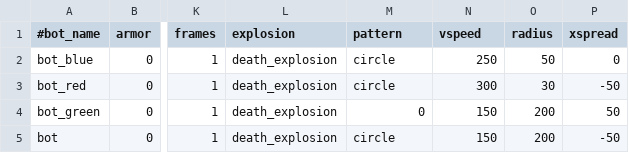
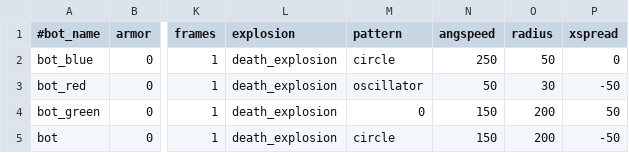
Before and after one commit to StarfighterDevTeam/StarFighter, a CSV file: Unstable/StarFighter/StarFighter/Assets/Scripts/Bot.csv, drawn as a sheet; only a part is shown, gaps mark what is left out; the diff names each change by its address in the sheet, - before the commit and + after, or states it on an @@ line.

```diff
--- a/Unstable/StarFighter/StarFighter/Assets/Scripts/Bot.csv
+++ b/Unstable/StarFighter/StarFighter/Assets/Scripts/Bot.csv
-N1: vspeed
+N1: angspeed
-M3 (pattern): circle
+M3 (pattern): oscillator
-N3 (angspeed): 300
+N3 (angspeed): 50
```
Also changed, not shown: Unstable/StarFighter/StarFighter/Assets/Scripts/Ammo.csv, Unstable/StarFighter/StarFighter/Assets/Scripts/Enemies.csv, 10 other files.
